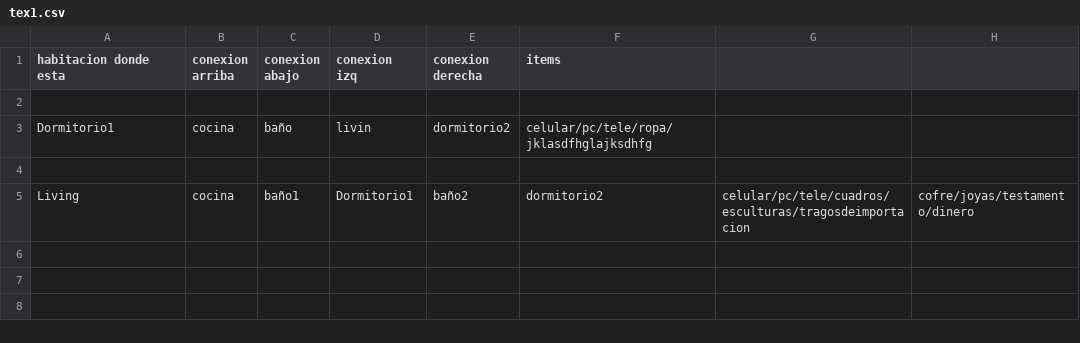
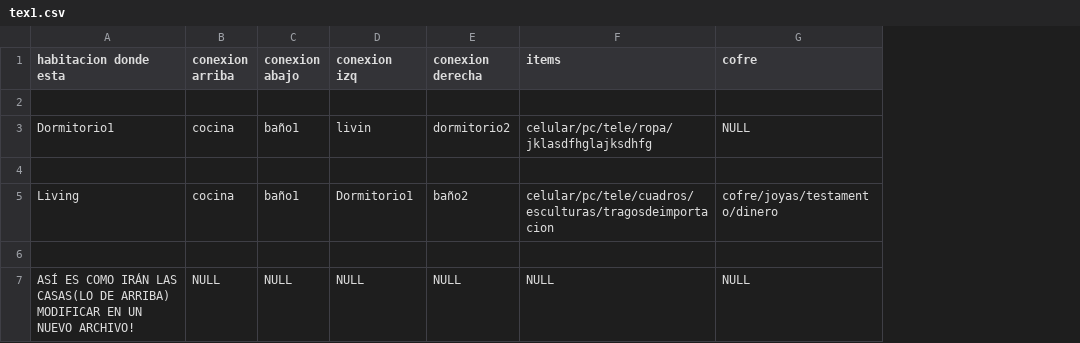
Before and after one commit to SaikooBlvckk/Bad-Ending, a CSV file: Casas/tex1.csv, drawn as a sheet; removed rows and columns are numbered as before the commit, all else as after; the diff names each change by its address in the sheet, - before the commit and + after, or states it on an @@ line.

Commit message:
añadiendo 3 primeras casas

```diff
--- a/Casas/tex1.csv
+++ b/Casas/tex1.csv
-column G, row 5: celular/pc/tele/cuadros/esculturas/tragosdeimportacion
-G1: (empty)
+G1: cofre
-C3 (conexion abajo): baño
+C3 (conexion abajo): baño1
-G3 (cofre): (empty)
+G3 (cofre): NULL
-F5 (items): dormitorio2
+F5 (items): celular/pc/tele/cuadros/esculturas/tragosdeimportacion
+row 6: (empty)
+row 7: ASÍ ES COMO IRÁN LAS CASAS(LO DE ARRIBA) MODIFICAR EN UN NUEVO ARCHIVO! | NULL | NULL | NULL | NULL | NULL | NULL
```
Also changed, not shown: 3 other files.
